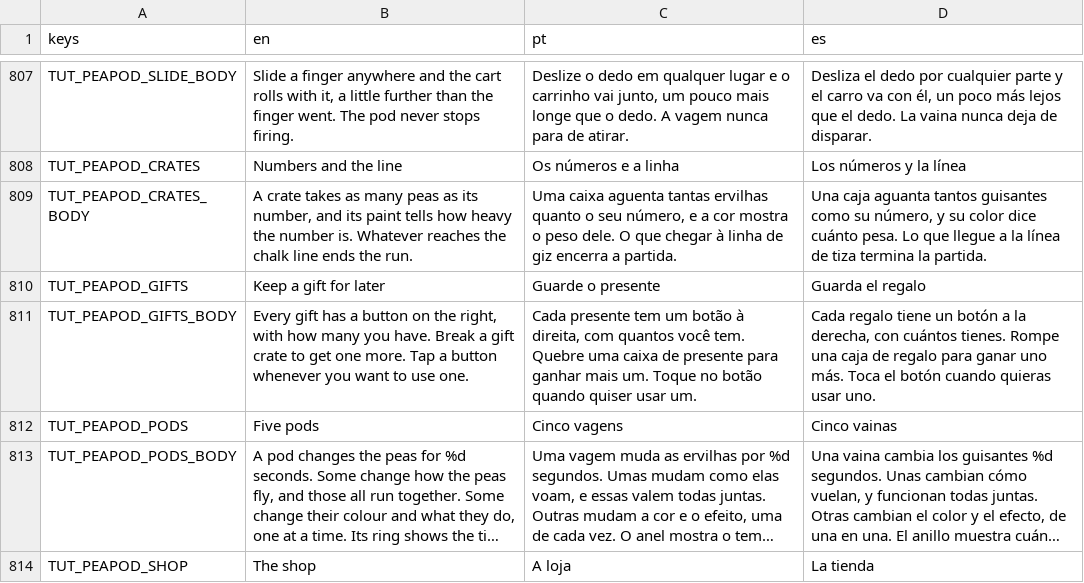
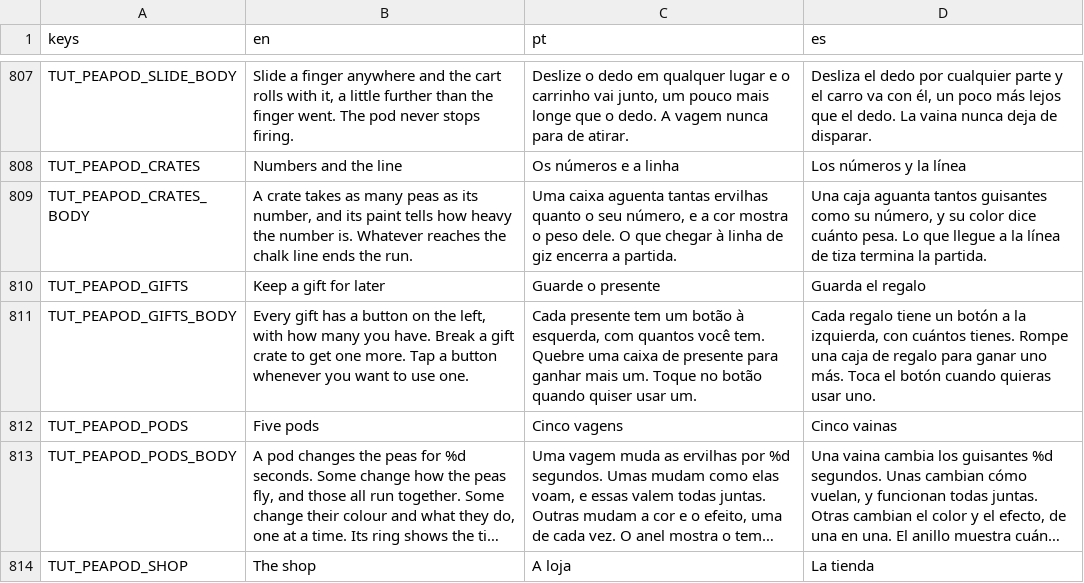
Before and after one commit to flavioriper/daily-games, a CSV file: locale/ui.csv, drawn as a sheet; only a part is shown, gaps mark what is left out; long unchanged cells end in ….

Commit message:
feat(peapod): the gifts' rack is on the left, and a crate cracks as it is worn down -- the user, 2026-10-06: "move the powerups to left side (users use thumb to play so it stays above powerup at right side), and some cracks as user hit crates and they about to break". The rack's strip is left of the garden now (the thumb that slides the cart rests on the right, over where it was), a button's pip at its right corner; on a tutorial page it stands over the garden's left, the two gift pages laid the other way round and the gun's line begun past it; one line says left in three languages. A crate or a plate shows a break by what is left of what it began as (Art.worn: 0.8, 0.5, 0.25): cracks out from where it was struck, more and longer each stage, then joined into shards with a bite out of the edge, the crate trembling, and chips knocked off by the hit that cracks it further (the hit event says max). The first cracks were hated on sight ("look too fake, make something more random, a more break look"): three even lines in from fixed sides. These are thrown: where it was struck, how many, which way and how far, six looks turned round for every other id, hairlines that run straight and kink, one thinning ribbon a crack, a pale edge under the dark, shards shaded. Suite 249790/0; 77 draw calls at rest and 143 at worst on the perf harness, 197 on the shot harness's cast with most of the wall cracked; both drivers and reduce motion; the tutorial's gift pages shot. Nothing run on a phone, and the user has not seen these cracks

```diff
--- a/locale/ui.csv
+++ b/locale/ui.csv
@@ -810,3 +810,3 @@ TUT_PEAPOD_CRATES_BODY,"A crate takes as many peas as its number, and its paint
 TUT_PEAPOD_GIFTS,Keep a gift for later,Guarde o presente,Guarda el regalo
-TUT_PEAPOD_GIFTS_BODY,"Every gift has a button on the right, with how many you have. Break a gift crate to get one more. Tap a button whenever you want to use one.","Cada presente tem um botão à direita, com quantos você tem. Quebre uma caixa de presente para ganhar mais um. Toque no botão quando quiser usar um.","Cada regalo tiene un botón a la derecha, con cuántos tienes. Rompe una caja de regalo para ganar uno más. Toca el botón cuando quieras usar uno."
+TUT_PEAPOD_GIFTS_BODY,"Every gift has a button on the left, with how many you have. Break a gift crate to get one more. Tap a button whenever you want to use one.","Cada presente tem um botão à esquerda, com quantos você tem. Quebre uma caixa de presente para ganhar mais um. Toque no botão quando quiser usar um.","Cada regalo tiene un botón a la izquierda, con cuántos tienes. Rompe una caja de regalo para ganar uno más. Toca el botón cuando quieras usar uno."
 TUT_PEAPOD_PODS,Five pods,Cinco vagens,Cinco vainas
```
Also changed, not shown: 6 other files.
